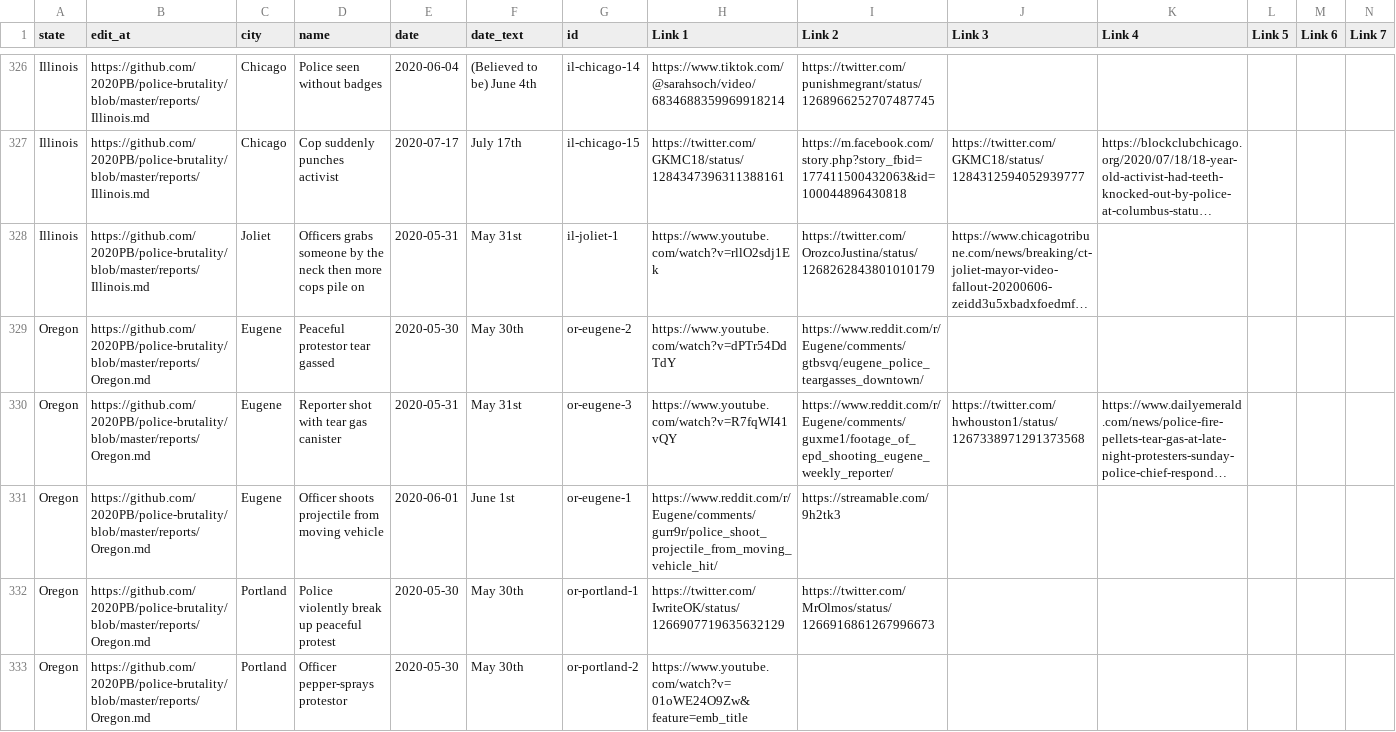
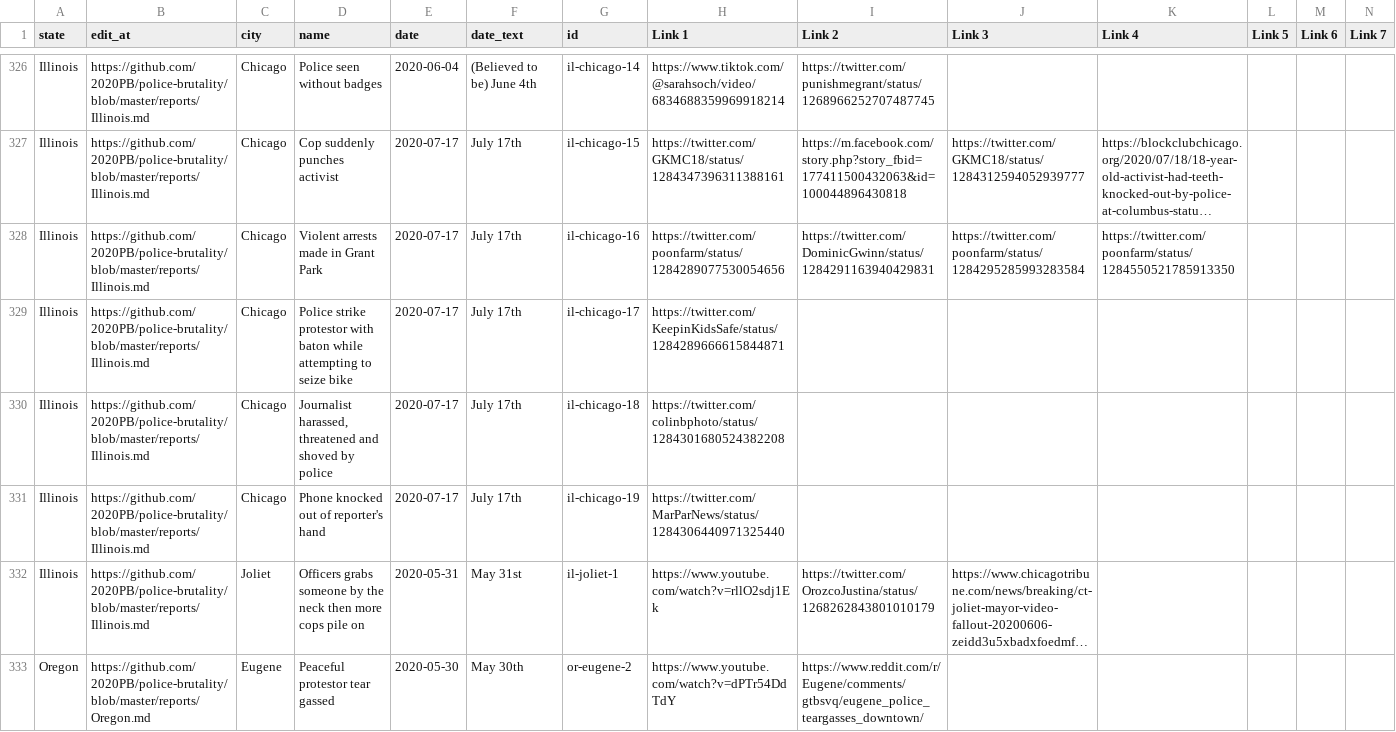
Before and after one commit to 2020PB/police-brutality, a CSV file: all-locations.csv, drawn as a sheet; only a part is shown, gaps mark what is left out; the shorter side is filled out with more unchanged rows; long unchanged cells end in …; rows hold the shown columns only; the diff names each change by its address in the sheet, - before the commit and + after, or states it on an @@ line.

Commit message:
Update data_build to output generated at f5271d7

```diff
--- a/all-locations.csv
+++ b/all-locations.csv
+row 328: Illinois | https://github.com/2020PB/police-brutality/blob/master/reports/Illinois.md | Chicago | Violent arrests made in Grant Park | 2020-07-17 | July 17th | il-chicago-16 | https://twitter.com/poonfarm/status/1284289077530054656 | https://twitter.com/DominicGwinn/status/1284291163940429831 | https://twitter.com/poonfarm/status/1284295285993283584 | https://twitter.com/poonfarm/status/1284550521785913350
+row 329: Illinois | https://github.com/2020PB/police-brutality/blob/master/reports/Illinois.md | Chicago | Police strike protestor with baton while attempting to seize bike | 2020-07-17 | July 17th | il-chicago-17 | https://twitter.com/KeepinKidsSafe/status/1284289666615844871
+row 330: Illinois | https://github.com/2020PB/police-brutality/blob/master/reports/Illinois.md | Chicago | Journalist harassed, threatened and shoved by police | 2020-07-17 | July 17th | il-chicago-18 | https://twitter.com/colinbphoto/status/1284301680524382208
+row 331: Illinois | https://github.com/2020PB/police-brutality/blob/master/reports/Illinois.md | Chicago | Phone knocked out of reporter's hand | 2020-07-17 | July 17th | il-chicago-19 | https://twitter.com/MarParNews/status/1284306440971325440
```
Also changed, not shown: 3 other files.
